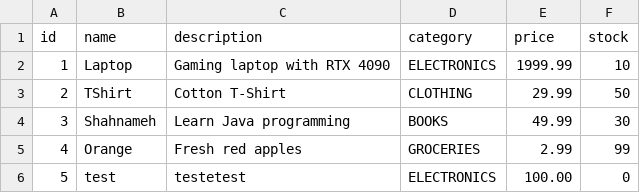
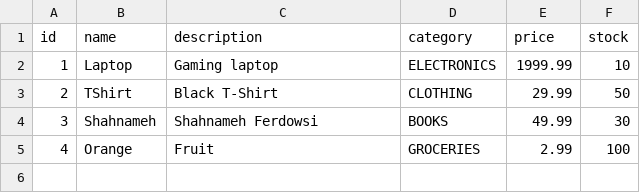
Before and after one commit to haniishere/ShoppingMall_Project, a CSV file: products.csv, drawn as a sheet.

```diff
--- a/products.csv
+++ b/products.csv
@@ -1,6 +1,5 @@
 id,name,description,category,price,stock
-1,Laptop,Gaming laptop with RTX 4090,ELECTRONICS,1999.99,10
-2,TShirt,Cotton T-Shirt,CLOTHING,29.99,50
-3,Shahnameh,Learn Java programming,BOOKS,49.99,30
-4,Orange,Fresh red apples,GROCERIES,2.99,99
-5,test,testetest,ELECTRONICS,100.00,0
+1,Laptop,Gaming laptop,ELECTRONICS,1999.99,10
+2,TShirt,Black T-Shirt,CLOTHING,29.99,50
+3,Shahnameh,Shahnameh Ferdowsi,BOOKS,49.99,30
+4,Orange,Fruit,GROCERIES,2.99,100
```
Also changed, not shown: 1 other file.
